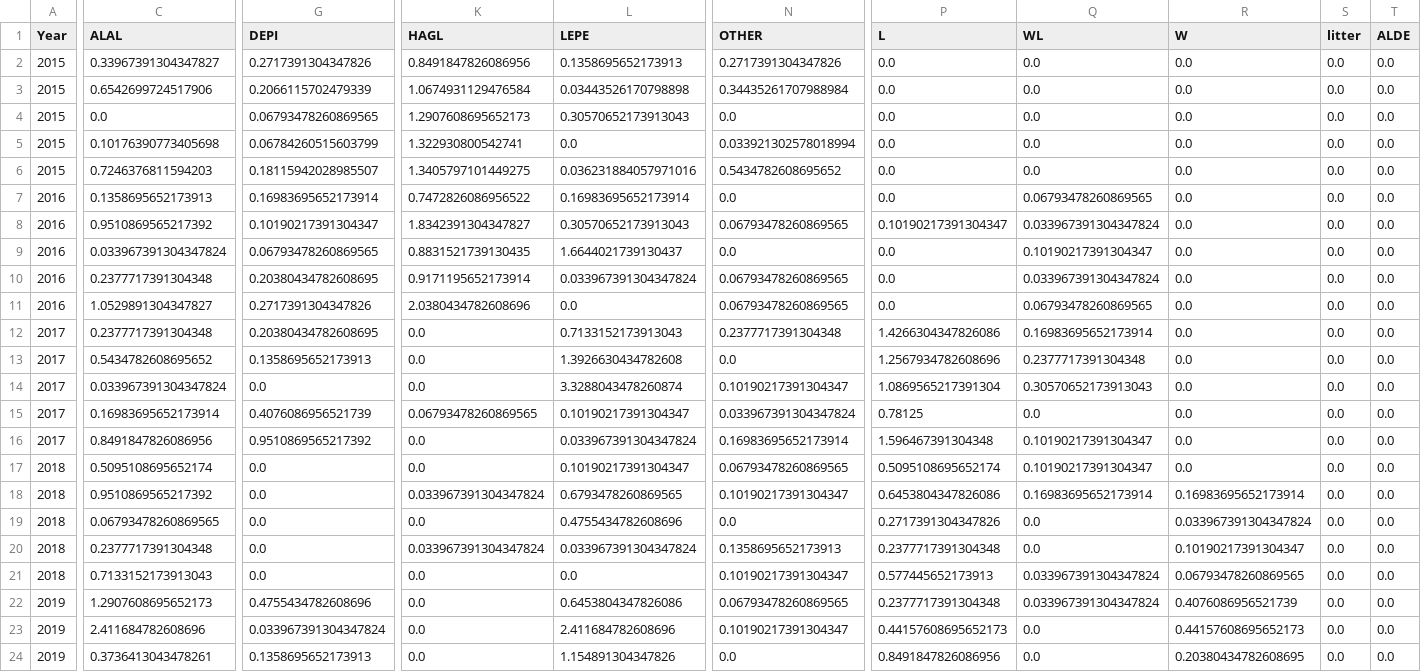
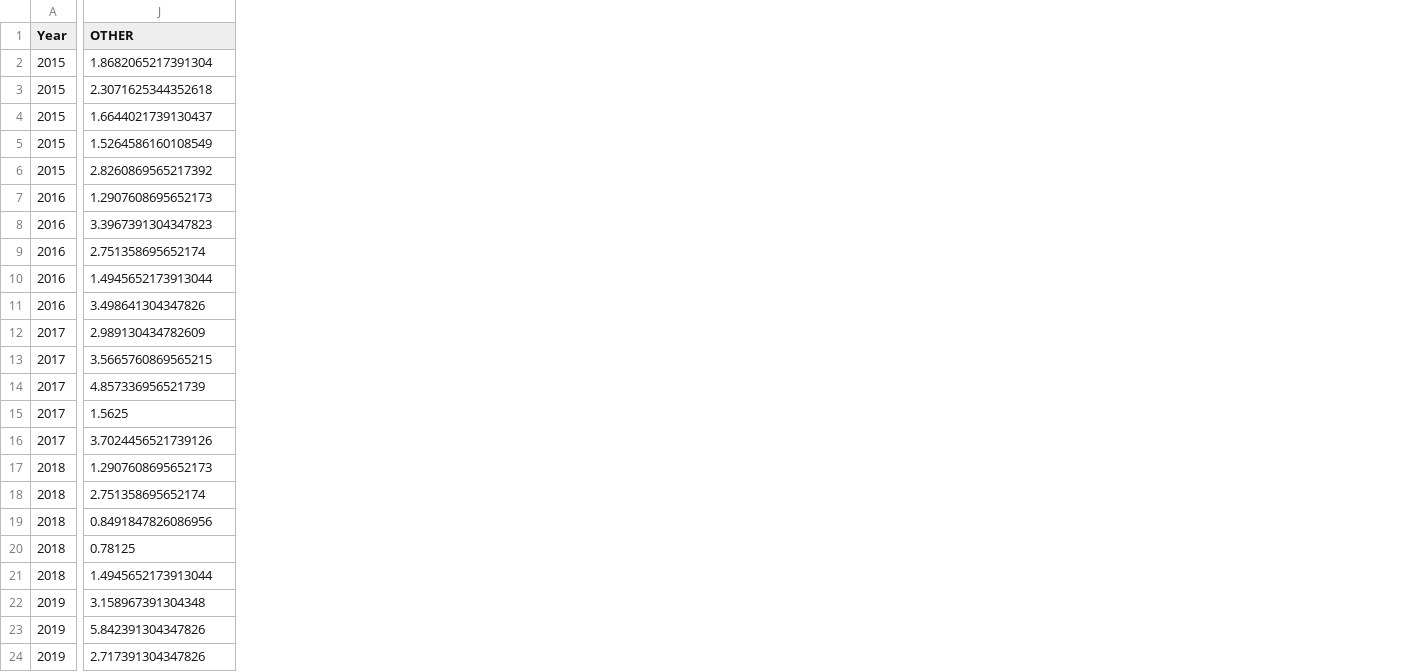
Before and after one commit to chilaust/StClaire, a CSV file: 2025_Jan_Cover_Data/PercentCoverData_Rush_Cover_All/CoverPercentage_Block_Rush_Cover_All.csv, drawn as a sheet; only a part is shown, gaps mark what is left out; removed rows and columns are numbered as before the commit, all else as after; the diff covers the shown part only; the diff names each change by its address in the sheet, - before the commit and + after, or states it on an @@ line.

```diff
--- a/2025_Jan_Cover_Data/PercentCoverData_Rush_Cover_All/CoverPercentage_Block_Rush_Cover_All.csv
+++ b/2025_Jan_Cover_Data/PercentCoverData_Rush_Cover_All/CoverPercentage_Block_Rush_Cover_All.csv
-column C (ALAL), rows 2-24: 0.33967391304347827 | 0.6542699724517906 | 0.0 | 0.10176390773405698 | 0.7246376811594203 | 0.1358695652173913 | 0.9510869565217392 | 0.033967391304347824 | 0.2377717391304348 | 1.0529891304347827 | 0.2377717391304348 | 0.5434782608695652 | 0.033967391304347824 | 0.16983695652173914 | 0.8491847826086956 | 0.5095108695652174 | 0.9510869565217392 | 0.06793478260869565 | 0.2377717391304348 | 0.7133152173913043 | 1.2907608695652173 | 2.411684782608696 | 0.3736413043478261
-column G (DEPI), rows 2-24: 0.2717391304347826 | 0.2066115702479339 | 0.06793478260869565 | 0.06784260515603799 | 0.18115942028985507 | 0.16983695652173914 | 0.10190217391304347 | 0.06793478260869565 | 0.20380434782608695 | 0.2717391304347826 | 0.20380434782608695 | 0.1358695652173913 | 0.0 | 0.4076086956521739 | 0.9510869565217392 | 0.0 | 0.0 | 0.0 | 0.0 | 0.0 | 0.4755434782608696 | 0.033967391304347824 | 0.1358695652173913
-column K (HAGL), rows 2-24: 0.8491847826086956 | 1.0674931129476584 | 1.2907608695652173 | 1.322930800542741 | 1.3405797101449275 | 0.7472826086956522 | 1.8342391304347827 | 0.8831521739130435 | 0.9171195652173914 | 2.0380434782608696 | 0.0 | 0.0 | 0.0 | 0.06793478260869565 | 0.0 | 0.0 | 0.033967391304347824 | 0.0 | 0.033967391304347824 | 0.0 | 0.0 | 0.0 | 0.0
-column L (LEPE), rows 2-24: 0.1358695652173913 | 0.03443526170798898 | 0.30570652173913043 | 0.0 | 0.036231884057971016 | 0.16983695652173914 | 0.30570652173913043 | 1.6644021739130437 | 0.033967391304347824 | 0.0 | 0.7133152173913043 | 1.3926630434782608 | 3.3288043478260874 | 0.10190217391304347 | 0.033967391304347824 | 0.10190217391304347 | 0.6793478260869565 | 0.4755434782608696 | 0.033967391304347824 | 0.0 | 0.6453804347826086 | 2.411684782608696 | 1.154891304347826
-column P (L), rows 2-24: 0.0 | 0.0 | 0.0 | 0.0 | 0.0 | 0.0 | 0.10190217391304347 | 0.0 | 0.0 | 0.0 | 1.4266304347826086 | 1.2567934782608696 | 1.0869565217391304 | 0.78125 | 1.596467391304348 | 0.5095108695652174 | 0.6453804347826086 | 0.2717391304347826 | 0.2377717391304348 | 0.577445652173913 | 0.2377717391304348 | 0.44157608695652173 | 0.8491847826086956
-column Q (WL), rows 2-24: 0.0 | 0.0 | 0.0 | 0.0 | 0.0 | 0.06793478260869565 | 0.033967391304347824 | 0.10190217391304347 | 0.033967391304347824 | 0.06793478260869565 | 0.16983695652173914 | 0.2377717391304348 | 0.30570652173913043 | 0.0 | 0.10190217391304347 | 0.10190217391304347 | 0.16983695652173914 | 0.0 | 0.0 | 0.033967391304347824 | 0.033967391304347824 | 0.0 | 0.0
-column R (W), rows 2-24: 0.0 | 0.0 | 0.0 | 0.0 | 0.0 | 0.0 | 0.0 | 0.0 | 0.0 | 0.0 | 0.0 | 0.0 | 0.0 | 0.0 | 0.0 | 0.0 | 0.16983695652173914 | 0.033967391304347824 | 0.10190217391304347 | 0.06793478260869565 | 0.4076086956521739 | 0.44157608695652173 | 0.20380434782608695
-column S (litter), rows 2-24: all 0.0
-column T (ALDE), rows 2-24: all 0.0
-J2 (OTHER): 0.2717391304347826
+J2 (OTHER): 1.8682065217391304
-J3 (OTHER): 0.34435261707988984
+J3 (OTHER): 2.3071625344352618
-J4 (OTHER): 0.0
+J4 (OTHER): 1.6644021739130437
-J5 (OTHER): 0.033921302578018994
+J5 (OTHER): 1.5264586160108549
-J6 (OTHER): 0.5434782608695652
+J6 (OTHER): 2.8260869565217392
-J7 (OTHER): 0.0
+J7 (OTHER): 1.2907608695652173
-J8 (OTHER): 0.06793478260869565
+J8 (OTHER): 3.3967391304347823
-J9 (OTHER): 0.0
+J9 (OTHER): 2.751358695652174
-J10 (OTHER): 0.06793478260869565
+J10 (OTHER): 1.4945652173913044
-J11 (OTHER): 0.06793478260869565
+J11 (OTHER): 3.498641304347826
-J12 (OTHER): 0.2377717391304348
+J12 (OTHER): 2.989130434782609
-J13 (OTHER): 0.0
+J13 (OTHER): 3.5665760869565215
-J14 (OTHER): 0.10190217391304347
+J14 (OTHER): 4.857336956521739
-J15 (OTHER): 0.033967391304347824
+J15 (OTHER): 1.5625
-J16 (OTHER): 0.16983695652173914
+J16 (OTHER): 3.7024456521739126
-J17 (OTHER): 0.06793478260869565
+J17 (OTHER): 1.2907608695652173
-J18 (OTHER): 0.10190217391304347
+J18 (OTHER): 2.751358695652174
-J19 (OTHER): 0.0
+J19 (OTHER): 0.8491847826086956
-J20 (OTHER): 0.1358695652173913
+J20 (OTHER): 0.78125
-J21 (OTHER): 0.10190217391304347
+J21 (OTHER): 1.4945652173913044
-J22 (OTHER): 0.06793478260869565
+J22 (OTHER): 3.158967391304348
-J23 (OTHER): 0.10190217391304347
+J23 (OTHER): 5.842391304347826
-J24 (OTHER): 0.0
+J24 (OTHER): 2.717391304347826
```
Also changed, not shown: 25 edited cells elsewhere in this file, 2025_Jan_Cover_Data/PercentCoverData_Lytle_Cover_All/2017_CoverPercentage_ByPlot_Lytle_Cover_All.csv, 2025_Jan_Cover_Data/PercentCoverData_Lytle_Cover_All/2020_CoverPercentage_ByBlock_Lytle_Cover_All.csv, 47 other files.
